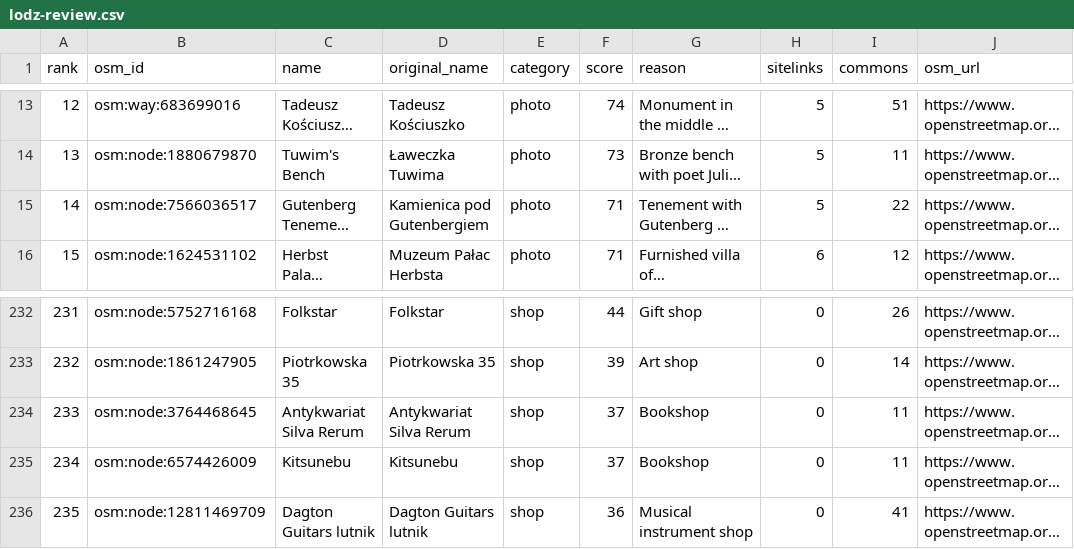
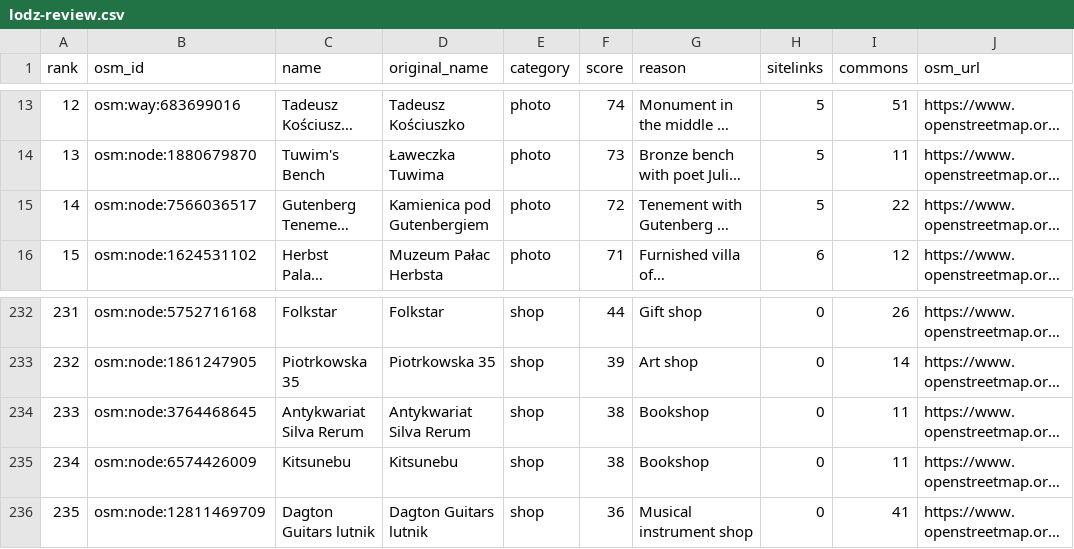
Before and after one commit to Mateuzas/wander, a CSV file: Data/review/lodz-review.csv, drawn as a sheet; only a part is shown, gaps mark what is left out; long unchanged cells end in …; the diff covers the shown part only; the diff names each change by its address in the sheet, - before the commit and + after, or states it on an @@ line.

```diff
--- a/Data/review/lodz-review.csv
+++ b/Data/review/lodz-review.csv
-F15 (score): 71
+F15 (score): 72
@@ column A (rank) renumbered from row 46 down @@
-F234:F235 (score): 37
+F234:F235 (score): 38
```
Also changed, not shown: 9 added rows and 10 removed rows elsewhere in this file, 1 other file.
